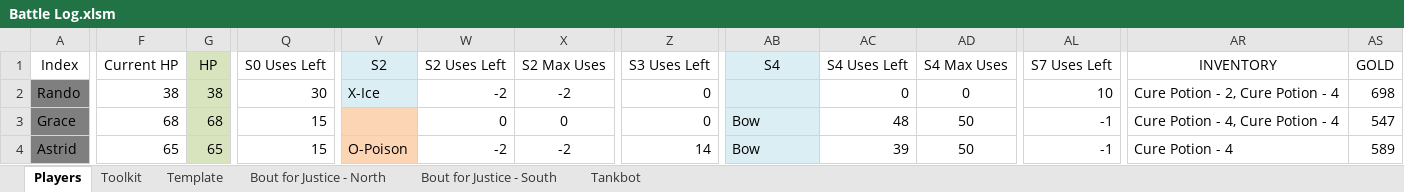
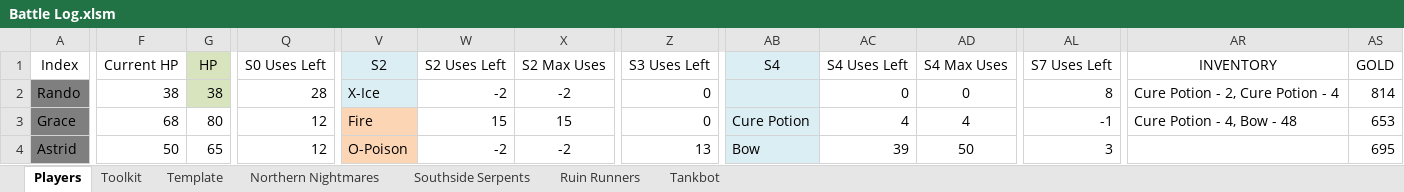
Before and after one commit to ActionIV/pillar, an Excel workbook: Battle Log.xlsm, sheet Players, drawn as a sheet; only a part is shown, gaps mark what is left out; values as stored, in another font and other column widths than the file's, no borders; charts and pictures and conditional formats not drawn; the diff covers the shown part only; the diff names each change by its address in the sheet, - before the commit and + after, or states it on an @@ line.

```diff
--- a/Battle Log.xlsm (sheet Players)
+++ b/Battle Log.xlsm (sheet Players)
-sheet tab: Bout for Justice - North
+sheet tab: Northern Nightmares
-sheet tab: Bout for Justice - South
+sheet tab: Southside Serpents
+sheet tab: Ruin Runners
-Q2 (S0 Uses Left): 30
+Q2 (S0 Uses Left): 28
-AL2 (S7 Uses Left): 10
+AL2 (S7 Uses Left): 8
-AS2 (GOLD): 698
+AS2 (GOLD): 814
-G3 (HP): 68
+G3 (HP): 80
-G3:G4 fill: #D7E4BD
+G3:G4 fill: none
-Q3:Q4 (S0 Uses Left): 15
+Q3:Q4 (S0 Uses Left): 12
-V3 (S2): (empty)
+V3 (S2): Fire
-W3 (S2 Uses Left): 0
+W3 (S2 Uses Left): 15
-X3 (S2 Max Uses): 0
+X3 (S2 Max Uses): 15
-AB3 (S4): Bow
+AB3 (S4): Cure Potion
-AC3 (S4 Uses Left): 48
+AC3 (S4 Uses Left): 4
-AD3 (S4 Max Uses): 50
+AD3 (S4 Max Uses): 4
-AR3 (INVENTORY): Cure Potion - 4, Cure Potion - 4
+AR3 (INVENTORY): Cure Potion - 4, Bow - 48
-AS3 (GOLD): 547
+AS3 (GOLD): 653
-F4 (Current HP): 65
+F4 (Current HP): 50
-Z4 (S3 Uses Left): 14
+Z4 (S3 Uses Left): 13
-AL4 (S7 Uses Left): -1
+AL4 (S7 Uses Left): 3
-AR4 (INVENTORY): Cure Potion - 4
+AR4 (INVENTORY): (empty)
-AS4 (GOLD): 589
+AS4 (GOLD): 695
```
Also changed, not shown: 74 edited cells and cell formats elsewhere in this sheet, sheet Toolkit, sheet Northern Nightmares, sheet Southside Serpents, sheet Tankbot, formulas that keep their value, charts or pictures, FFL2 Data.xlsx, 3 other files.
